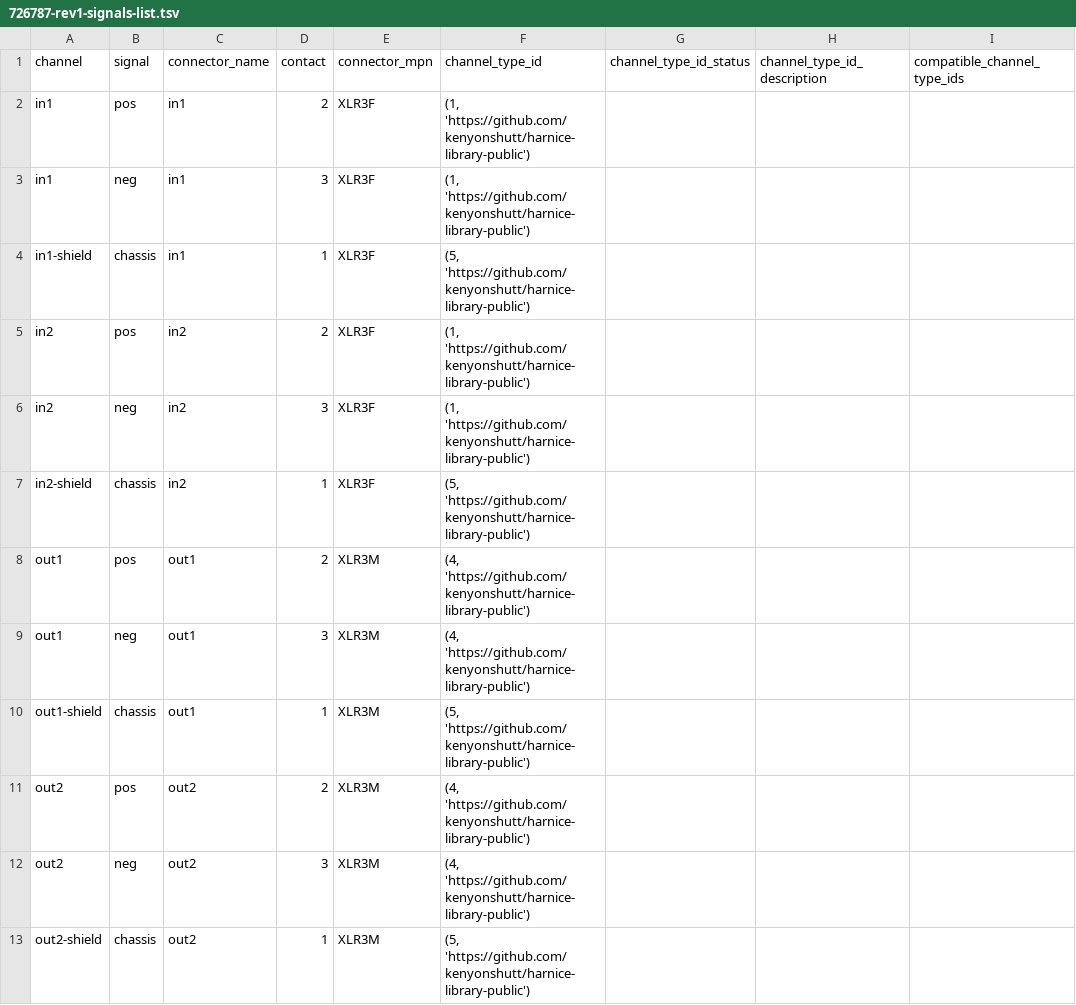
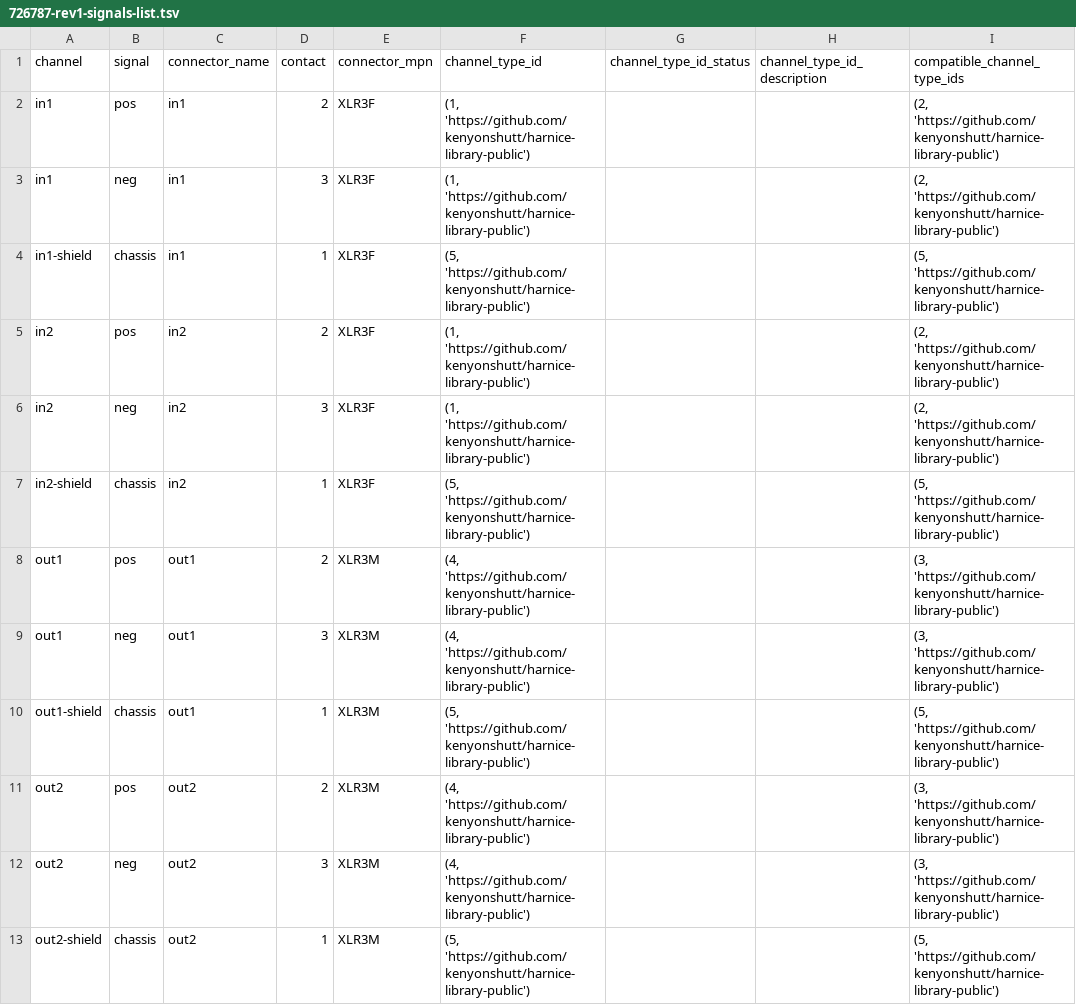
Before and after one commit to harnice/Harnice, a TSV file: devices/pro_audio/applied_research_and_technology/726787/726787-rev1/726787-rev1-signals-list.tsv, drawn as a sheet.

Commit message:
incorrect channels on audio equipment

```diff
--- a/devices/pro_audio/applied_research_and_technology/726787/726787-rev1/726787-rev1-signals-list.tsv
+++ b/devices/pro_audio/applied_research_and_technology/726787/726787-rev1/726787-rev1-signals-list.tsv
@@ -1,13 +1,13 @@
 channel	signal	connector_name	contact	connector_mpn	channel_type_id	channel_type_id_status	channel_type_id_description	compatible_channel_type_ids
-in1	pos	in1	2	XLR3F	(1, 'https://github.com/kenyonshutt/harnice-library-public')			
-in1	neg	in1	3	XLR3F	(1, 'https://github.com/kenyonshutt/harnice-library-public')			
-in1-shield	chassis	in1	1	XLR3F	(5, 'https://github.com/kenyonshutt/harnice-library-public')			
-in2	pos	in2	2	XLR3F	(1, 'https://github.com/kenyonshutt/harnice-library-public')			
-in2	neg	in2	3	XLR3F	(1, 'https://github.com/kenyonshutt/harnice-library-public')			
-in2-shield	chassis	in2	1	XLR3F	(5, 'https://github.com/kenyonshutt/harnice-library-public')			
-out1	pos	out1	2	XLR3M	(4, 'https://github.com/kenyonshutt/harnice-library-public')			
-out1	neg	out1	3	XLR3M	(4, 'https://github.com/kenyonshutt/harnice-library-public')			
-out1-shield	chassis	out1	1	XLR3M	(5, 'https://github.com/kenyonshutt/harnice-library-public')			
-out2	pos	out2	2	XLR3M	(4, 'https://github.com/kenyonshutt/harnice-library-public')			
-out2	neg	out2	3	XLR3M	(4, 'https://github.com/kenyonshutt/harnice-library-public')			
-out2-shield	chassis	out2	1	XLR3M	(5, 'https://github.com/kenyonshutt/harnice-library-public')			
+in1	pos	in1	2	XLR3F	"(1, 'https://github.com/kenyonshutt/harnice-library-public')"			"(2, 'https://github.com/kenyonshutt/harnice-library-public')"
+in1	neg	in1	3	XLR3F	"(1, 'https://github.com/kenyonshutt/harnice-library-public')"			"(2, 'https://github.com/kenyonshutt/harnice-library-public')"
+in1-shield	chassis	in1	1	XLR3F	"(5, 'https://github.com/kenyonshutt/harnice-library-public')"			"(5, 'https://github.com/kenyonshutt/harnice-library-public')"
+in2	pos	in2	2	XLR3F	"(1, 'https://github.com/kenyonshutt/harnice-library-public')"			"(2, 'https://github.com/kenyonshutt/harnice-library-public')"
+in2	neg	in2	3	XLR3F	"(1, 'https://github.com/kenyonshutt/harnice-library-public')"			"(2, 'https://github.com/kenyonshutt/harnice-library-public')"
+in2-shield	chassis	in2	1	XLR3F	"(5, 'https://github.com/kenyonshutt/harnice-library-public')"			"(5, 'https://github.com/kenyonshutt/harnice-library-public')"
+out1	pos	out1	2	XLR3M	"(4, 'https://github.com/kenyonshutt/harnice-library-public')"			"(3, 'https://github.com/kenyonshutt/harnice-library-public')"
+out1	neg	out1	3	XLR3M	"(4, 'https://github.com/kenyonshutt/harnice-library-public')"			"(3, 'https://github.com/kenyonshutt/harnice-library-public')"
+out1-shield	chassis	out1	1	XLR3M	"(5, 'https://github.com/kenyonshutt/harnice-library-public')"			"(5, 'https://github.com/kenyonshutt/harnice-library-public')"
+out2	pos	out2	2	XLR3M	"(4, 'https://github.com/kenyonshutt/harnice-library-public')"			"(3, 'https://github.com/kenyonshutt/harnice-library-public')"
+out2	neg	out2	3	XLR3M	"(4, 'https://github.com/kenyonshutt/harnice-library-public')"			"(3, 'https://github.com/kenyonshutt/harnice-library-public')"
+out2-shield	chassis	out2	1	XLR3M	"(5, 'https://github.com/kenyonshutt/harnice-library-public')"			"(5, 'https://github.com/kenyonshutt/harnice-library-public')"
```
Also changed, not shown: devices/pro_audio/shure/SM58/SM58-rev1/sm58-rev1-signals-list.tsv.
